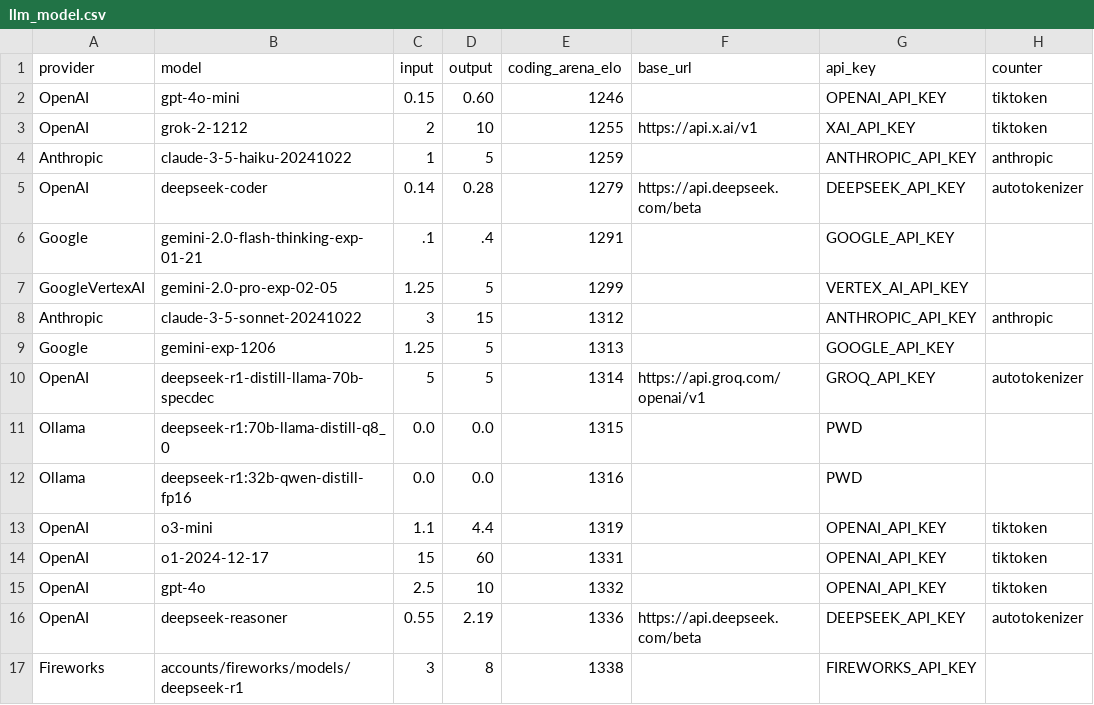
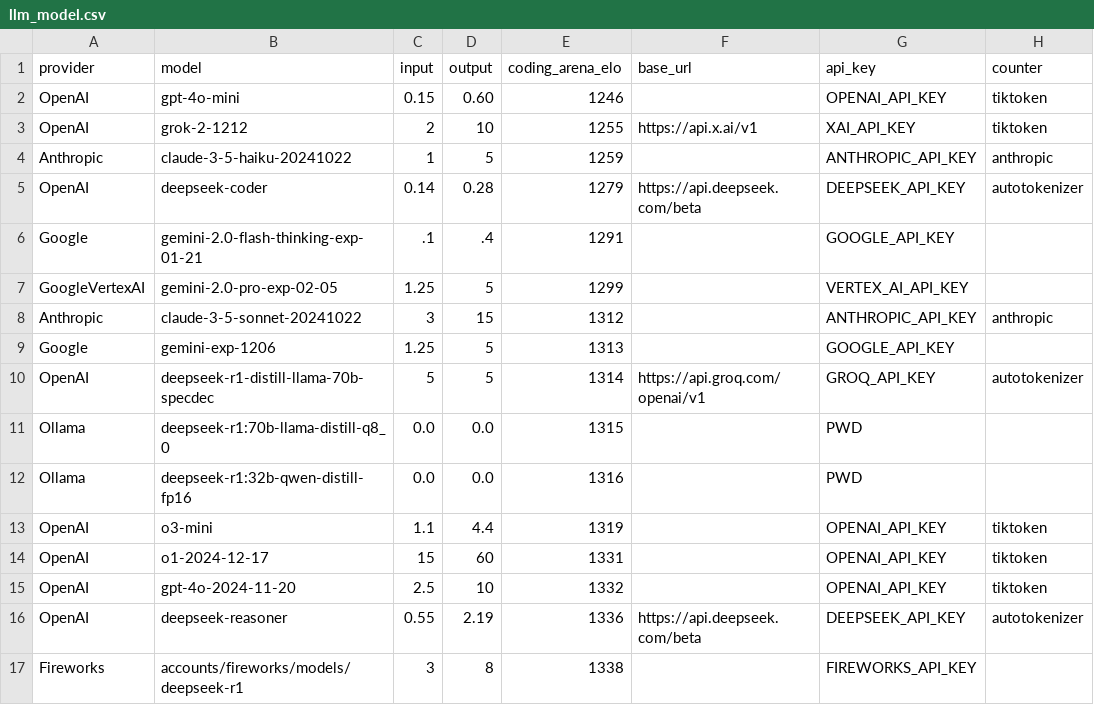
Before and after one commit to promptdriven/pdd, a CSV file: data/llm_model.csv, drawn as a sheet; only a part is shown; the diff names each change by its address in the sheet, - before the commit and + after, or states it on an @@ line.

Commit message:
Refine pytest_output module and test handling
- Improve TestResultCollector to match Pytest's default failure/error handling
- Update test cases to reflect new error classification logic
- Add TODO item for showing available module APIs
- Update GPT-4o model version in LLM model CSV
all tests pass

```diff
--- a/data/llm_model.csv
+++ b/data/llm_model.csv
-B15 (model): gpt-4o
+B15 (model): gpt-4o-2024-11-20
```
Also changed, not shown: 3 other files.
